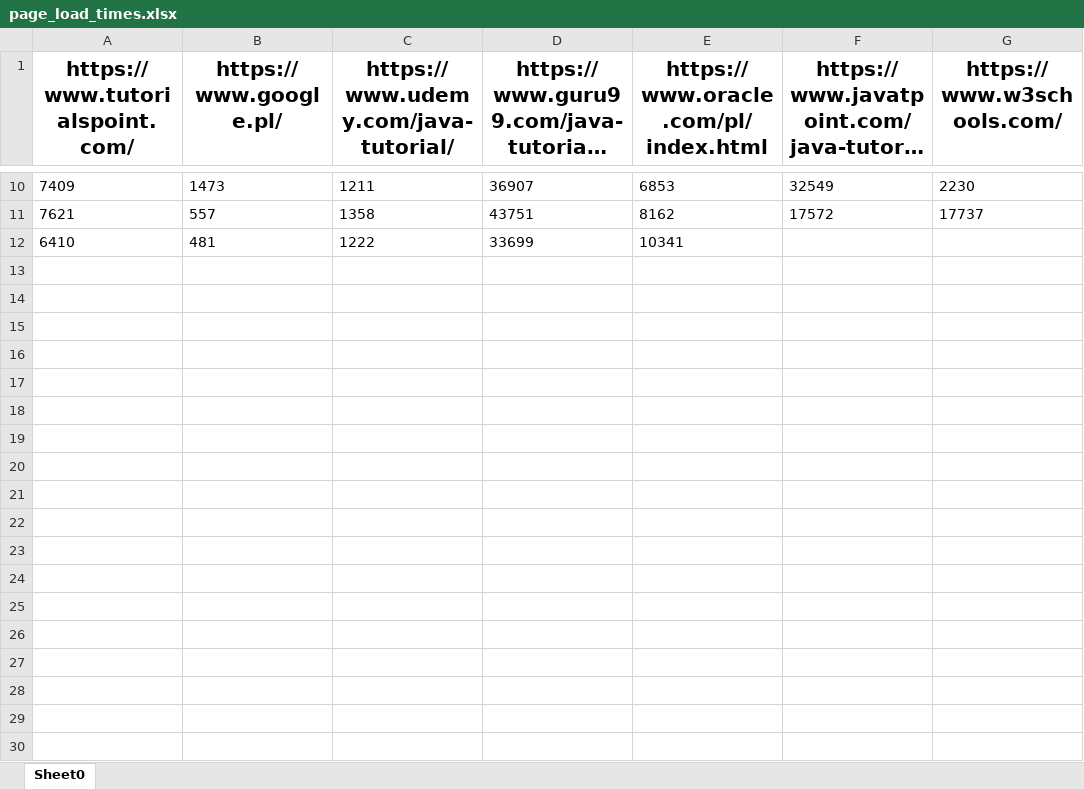
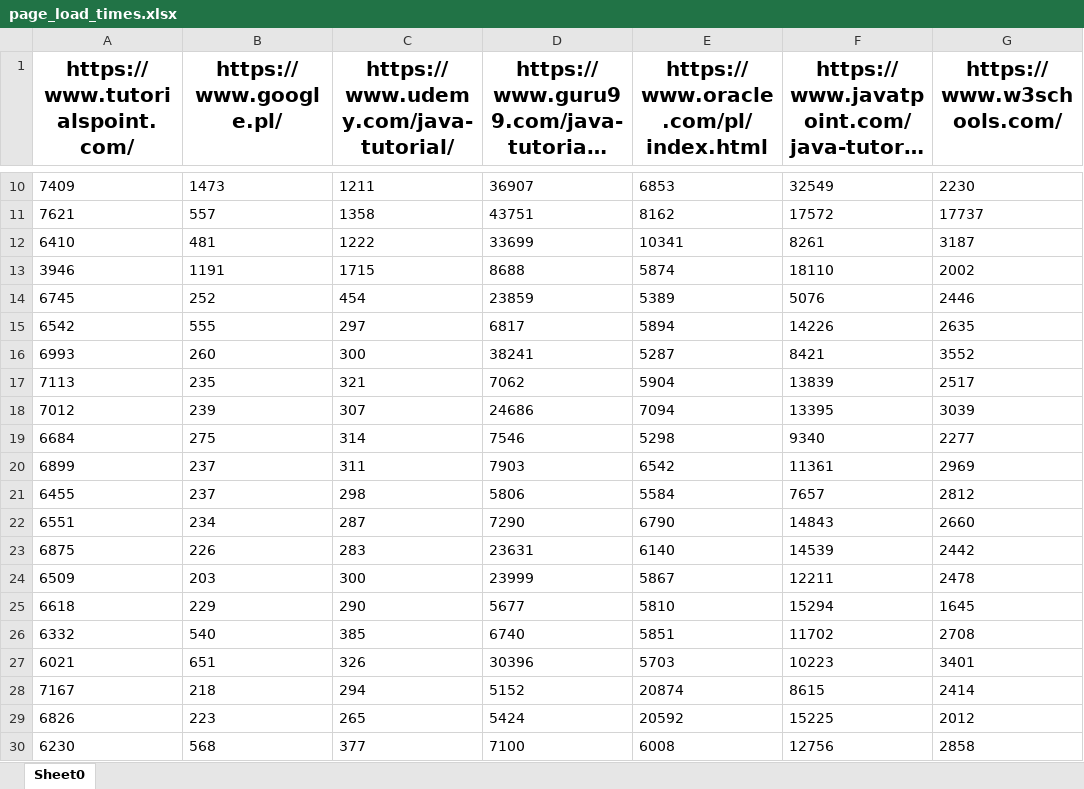
Before and after one commit to rav52v/template, an Excel workbook: stats/page_load_times.xlsx, sheet Sheet0, drawn as a sheet; only a part is shown, gaps mark what is left out; long unchanged cells end in …; values as stored, in another font and other column widths than the file's, no borders; the diff covers the shown part only; the diff names each change by its address in the sheet, - before the commit and + after, or states it on an @@ line.

Commit message:
Features: -excel: getDataFromColumn -stats: getAvgNumericValueFromColumn

```diff
--- a/stats/page_load_times.xlsx (sheet Sheet0)
+++ b/stats/page_load_times.xlsx (sheet Sheet0)
-F12: (empty)
+F12: 8261
-G12 (https://www.w3schools.com/): (empty)
+G12 (https://www.w3schools.com/): 3187
+row 13: 3946 | 1191 | 1715 | 8688 | 5874 | 18110 | 2002
+row 14: 6745 | 252 | 454 | 23859 | 5389 | 5076 | 2446
+row 15: 6542 | 555 | 297 | 6817 | 5894 | 14226 | 2635
+row 16: 6993 | 260 | 300 | 38241 | 5287 | 8421 | 3552
+row 17: 7113 | 235 | 321 | 7062 | 5904 | 13839 | 2517
+row 18: 7012 | 239 | 307 | 24686 | 7094 | 13395 | 3039
+row 19: 6684 | 275 | 314 | 7546 | 5298 | 9340 | 2277
+row 20: 6899 | 237 | 311 | 7903 | 6542 | 11361 | 2969
+row 21: 6455 | 237 | 298 | 5806 | 5584 | 7657 | 2812
+row 22: 6551 | 234 | 287 | 7290 | 6790 | 14843 | 2660
+row 23: 6875 | 226 | 283 | 23631 | 6140 | 14539 | 2442
+row 24: 6509 | 203 | 300 | 23999 | 5867 | 12211 | 2478
+row 25: 6618 | 229 | 290 | 5677 | 5810 | 15294 | 1645
+row 26: 6332 | 540 | 385 | 6740 | 5851 | 11702 | 2708
+row 27: 6021 | 651 | 326 | 30396 | 5703 | 10223 | 3401
+row 28: 7167 | 218 | 294 | 5152 | 20874 | 8615 | 2414
+row 29: 6826 | 223 | 265 | 5424 | 20592 | 15225 | 2012
+row 30: 6230 | 568 | 377 | 7100 | 6008 | 12756 | 2858
```
Also changed, not shown: 120 added rows elsewhere in this sheet, 3 other files.
